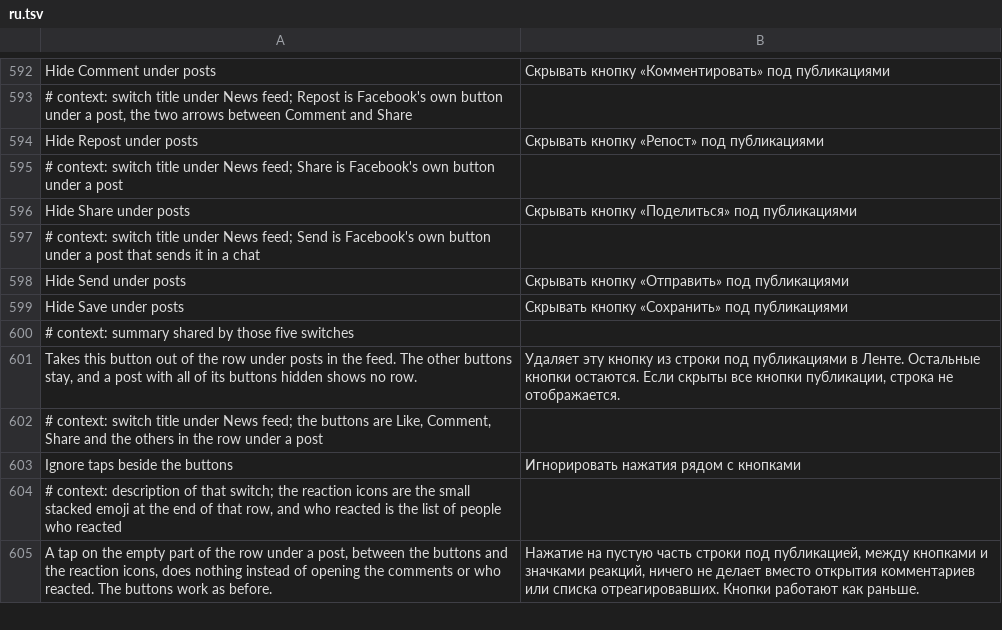
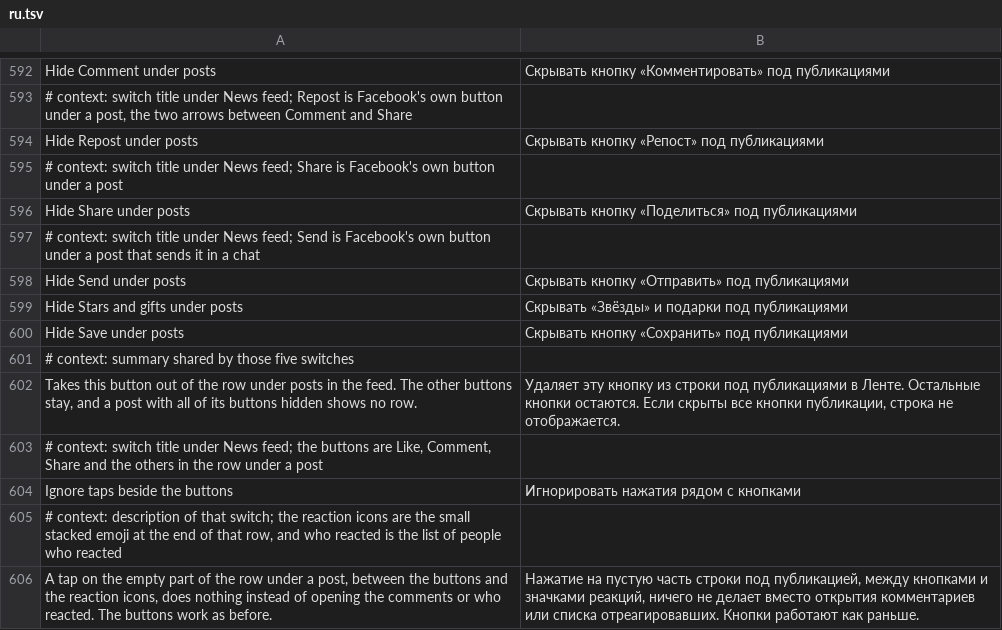
Before and after one commit to SysAdminDoc/HushFacebook, a TSV file: extensions/shared/library/src/main/l10n/ru.tsv, drawn as a sheet; only a part is shown, gaps mark what is left out.

Commit message:
Add a switch for the Stars and gifts button under posts
Some creators' posts get a button for sending them Stars or gifts in the
row under the post, STARS in the footer's button type enum. Hide Stars and
gifts under posts drops it by that name, like the other hide switches.
Starts off.

Refs #483

```diff
--- a/extensions/shared/library/src/main/l10n/ru.tsv
+++ b/extensions/shared/library/src/main/l10n/ru.tsv
@@ -598,2 +598,3 @@ Hide Share under posts	Скрывать кнопку «Поделиться» п
 Hide Send under posts	Скрывать кнопку «Отправить» под публикациями
+Hide Stars and gifts under posts	Скрывать «Звёзды» и подарки под публикациями
 Hide Save under posts	Скрывать кнопку «Сохранить» под публикациями
```
Also changed, not shown: extensions/shared/library/src/main/l10n/ar.tsv, extensions/shared/library/src/main/l10n/es.tsv, 37 other files.
